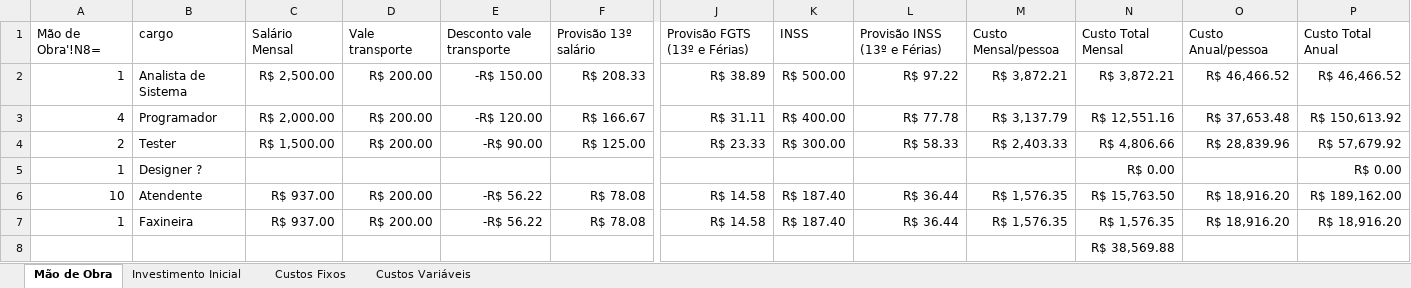
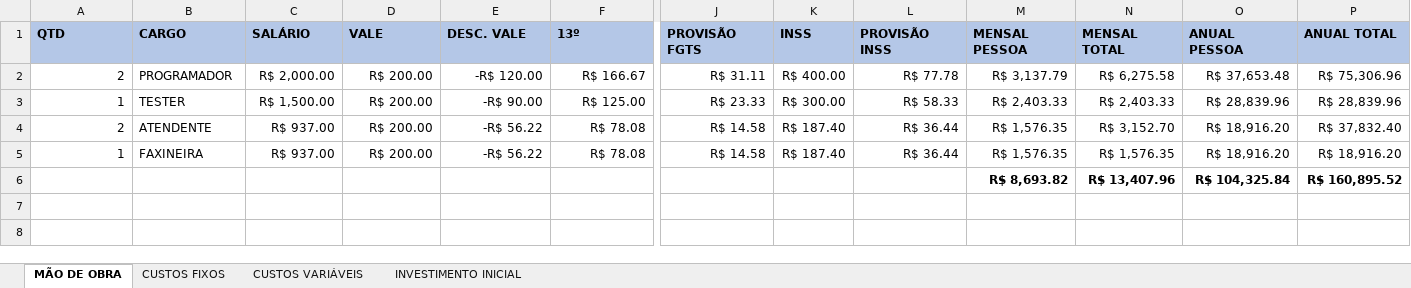
Before and after one commit to luizdefranca/JobUP, an Excel workbook: DOCS/Planilha Financeira de Custos.xlsx, sheet MÃO DE OBRA, drawn as a sheet; only a part is shown, gaps mark what is left out; values as stored, in another font and other column widths than the file's, no borders; charts and pictures not drawn; removed rows and columns are numbered as before the commit, all else as after; rows hold the shown columns only; the diff names each change by its address in the sheet, - before the commit and + after, or states it on an @@ line.

```diff
--- a/DOCS/Planilha Financeira de Custos.xlsx (sheet MÃO DE OBRA)
+++ b/DOCS/Planilha Financeira de Custos.xlsx (sheet MÃO DE OBRA)
-sheet tab: Mão de Obra
+sheet tab: MÃO DE OBRA
-sheet tab: Investimento Inicial
+sheet tab: INVESTIMENTO INICIAL
-sheet tab: Custos Fixos
+sheet tab: CUSTOS FIXOS
-sheet tab: Custos Variáveis
+sheet tab: CUSTOS VARIÁVEIS
@@ sheet tab order changed: MÃO DE OBRA | CUSTOS FIXOS | CUSTOS VARIÁVEIS | INVESTIMENTO INICIAL @@
-row 1: Mão de Obra'!N8= | cargo | Salário Mensal | Vale transporte | Desconto vale transporte | Provisão 13º salário | Provisão FGTS (13º e Férias) | INSS | Provisão INSS (13º e Férias) | Custo Mensal/pessoa | Custo Total Mensal | Custo Anual/pessoa | Custo Total Anual
-row 2: 1 | Analista de Sistema | R$ 2,500.00 | R$ 200.00 | -R$ 150.00 | R$ 208.33 | R$ 38.89 | R$ 500.00 | R$ 97.22 | R$ 3,872.21 | R$ 3,872.21 | R$ 46,466.52 | R$ 46,466.52
+row 1: QTD | CARGO | SALÁRIO | VALE | DESC. VALE | 13º | PROVISÃO FGTS | INSS | PROVISÃO INSS | MENSAL PESSOA | MENSAL TOTAL | ANUAL PESSOA | ANUAL TOTAL
-A2: 4
+A2: 2
-B2: Programador
+B2: PROGRAMADOR
-N2: R$ 12,551.16
+N2: R$ 6,275.58
-P2: R$ 150,613.92
+P2: R$ 75,306.96
-A3: 2
+A3: 1
-B3: Tester
+B3: TESTER
-N3: R$ 4,806.66
+N3: R$ 2,403.33
-P3: R$ 57,679.92
+P3: R$ 28,839.96
-row 5: 1 | Designer ? |  |  |  |  |  |  |  |  | R$ 0.00 |  | R$ 0.00
-A4: 10
+A4: 2
-B4: Atendente
+B4: ATENDENTE
-N4: R$ 15,763.50
+N4: R$ 3,152.70
-P4: R$ 189,162.00
+P4: R$ 37,832.40
-B5: Faxineira
+B5: FAXINEIRA
-row 8:  |  |  |  |  |  |  |  |  |  | R$ 38,569.88
+row 6:  |  |  |  |  |  |  |  |  | R$ 8,693.82 | R$ 13,407.96 | R$ 104,325.84 | R$ 160,895.52
```
Also changed, not shown: sheet INVESTIMENTO INICIAL, sheet CUSTOS FIXOS, sheet CUSTOS VARIÁVEIS, formulas that keep their value, charts or pictures.
